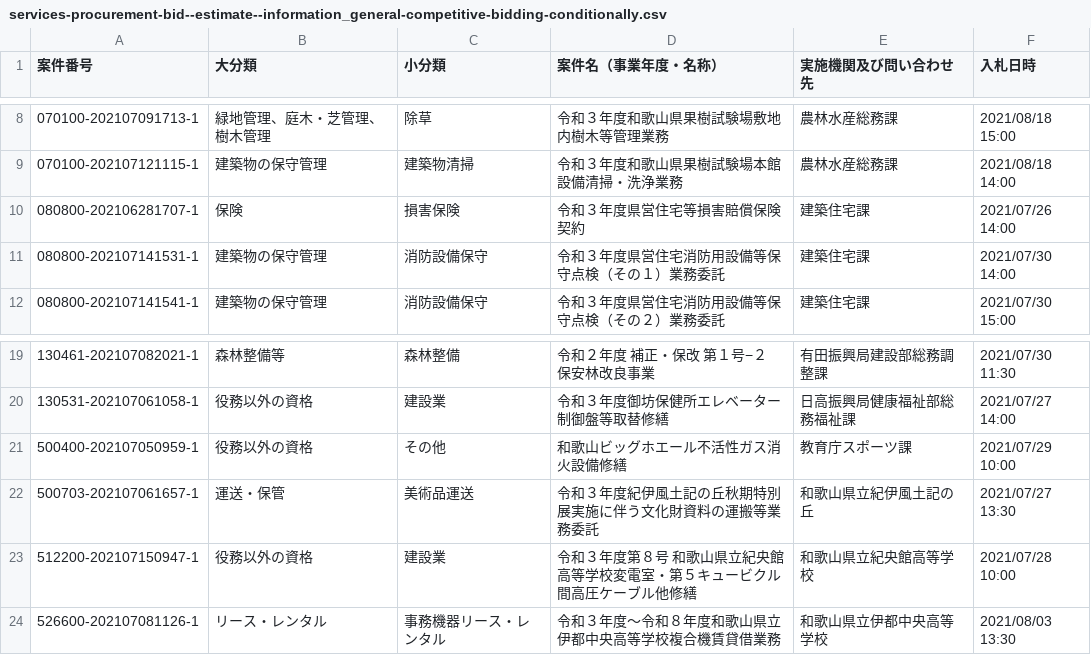
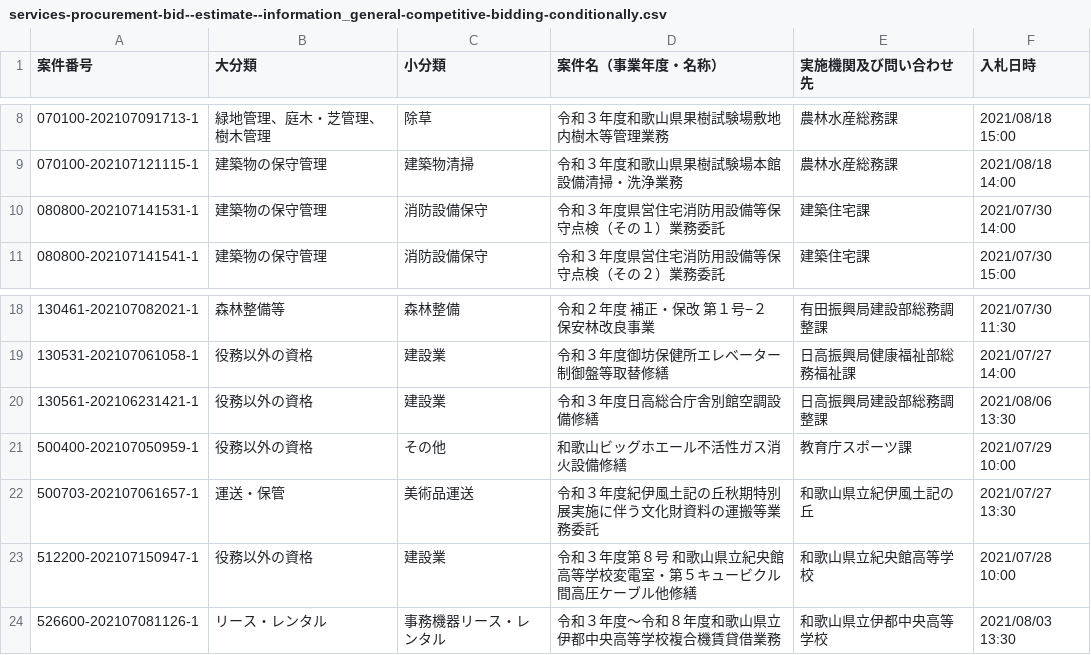
Before and after one commit to wakayama-pref-org/services-procurement-bid--estimate--information_general-competitive-bidding-conditionally, a CSV file: csv/services-procurement-bid--estimate--information_general-competitive-bidding-conditionally.csv, drawn as a sheet; only a part is shown, gaps mark what is left out.

```diff
--- a/csv/services-procurement-bid--estimate--information_general-competitive-bidding-conditionally.csv
+++ b/csv/services-procurement-bid--estimate--information_general-competitive-bidding-conditionally.csv
@@ -9,3 +9,2 @@
 "070100-202107121115-1","建築物の保守管理","建築物清掃","令和３年度和歌山県果樹試験場本館設備清掃・洗浄業務","農林水産総務課","2021/08/18 14:00"
-"080800-202106281707-1","保険","損害保険","令和３年度県営住宅等損害賠償保険契約","建築住宅課","2021/07/26 14:00"
 "080800-202107141531-1","建築物の保守管理","消防設備保守","令和３年度県営住宅消防用設備等保守点検（その１）業務委託","建築住宅課","2021/07/30 14:00"
@@ -20,2 +19,3 @@
 "130531-202107061058-1","役務以外の資格","建設業","令和３年度御坊保健所エレベーター制御盤等取替修繕","日高振興局健康福祉部総務福祉課","2021/07/27 14:00"
+"130561-202106231421-1","役務以外の資格","建設業","令和３年度日高総合庁舎別館空調設備修繕","日高振興局建設部総務調整課","2021/08/06 13:30"
 "500400-202107050959-1","役務以外の資格","その他","和歌山ビッグホエール不活性ガス消火設備修繕","教育庁スポーツ課","2021/07/29 10:00"
```
Also changed, not shown: 1 other file.
